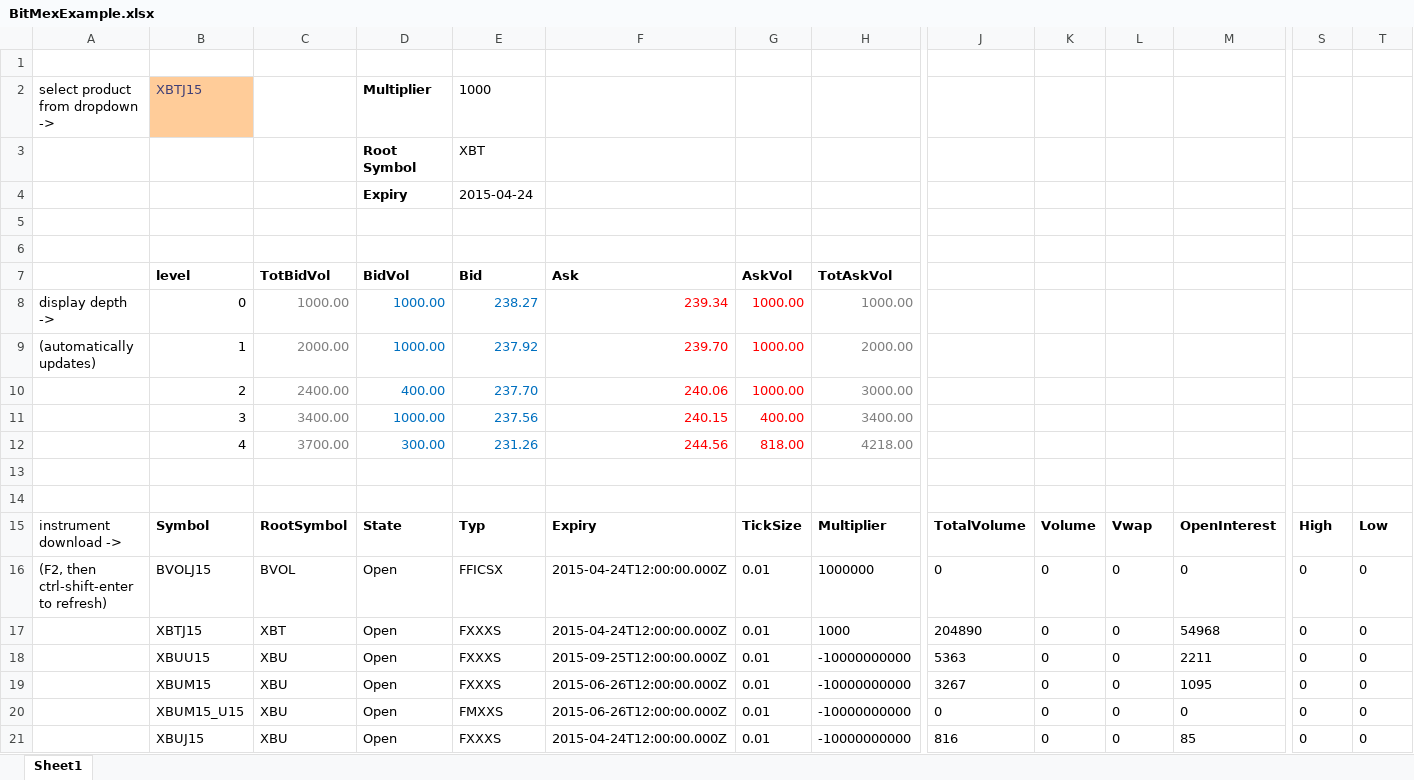
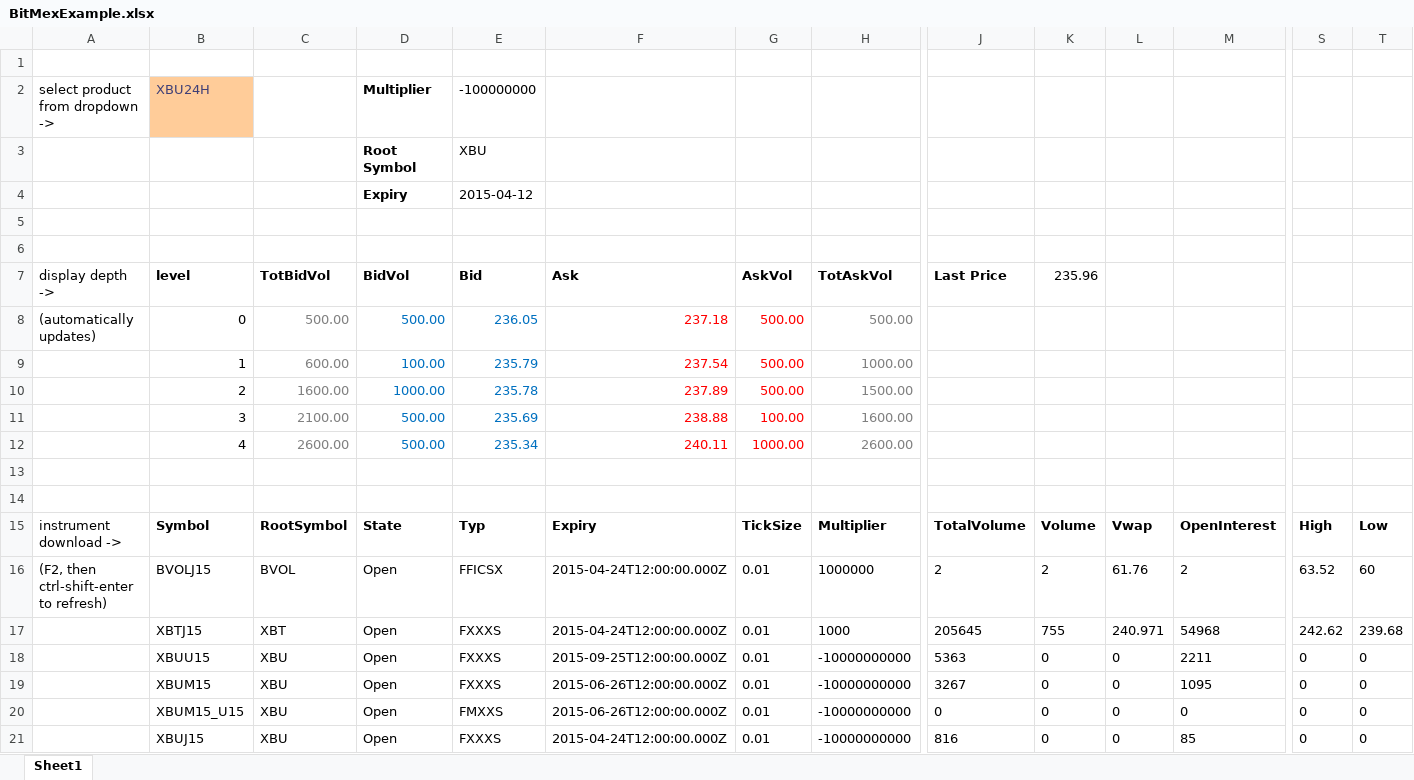
Before and after one commit to joequant/BitMEX-Excel, an Excel workbook: BitMexExample.xlsx, sheet Sheet1, drawn as a sheet; only a part is shown, gaps mark what is left out; values as stored, in another font and other column widths than the file's, no borders; conditional formats not drawn; removed rows and columns are numbered as before the commit, all else as after; rows hold the shown columns only; the diff covers the shown part only; the diff names each change by its address in the sheet, - before the commit and + after, or states it on an @@ line.

Commit message:
Add =BitMexLastPrice(). Requires additional instrument data and trade subscription

```diff
--- a/BitMexExample.xlsx (sheet Sheet1)
+++ b/BitMexExample.xlsx (sheet Sheet1)
-B2: XBTJ15
+B2: XBU24H
-E2: 1000
+E2: -100000000
-E3: XBT
+E3: XBU
-E4: 2015-04-24
+E4: 2015-04-12
-A7: (empty)
+A7: display depth ->
-J7: (empty)
+J7: Last Price
-K7: (empty)
+K7: 235.96
-row 8: display depth -> | 0 | 1000.00 | 1000.00 | 238.27 | 239.34 | 1000.00 | 1000.00
-row 9: (automatically updates) | 1 | 2000.00 | 1000.00 | 237.92 | 239.70 | 1000.00 | 2000.00
-row 10:  | 2 | 2400.00 | 400.00 | 237.70 | 240.06 | 1000.00 | 3000.00
-row 11:  | 3 | 3400.00 | 1000.00 | 237.56 | 240.15 | 400.00 | 3400.00
-row 12:  | 4 | 3700.00 | 300.00 | 231.26 | 244.56 | 818.00 | 4218.00
+row 8: (automatically updates) | 0 | 500.00 | 500.00 | 236.05 | 237.18 | 500.00 | 500.00
+row 9:  | 1 | 600.00 | 100.00 | 235.79 | 237.54 | 500.00 | 1000.00
+row 10:  | 2 | 1600.00 | 1000.00 | 235.78 | 237.89 | 500.00 | 1500.00
+row 11:  | 3 | 2100.00 | 500.00 | 235.69 | 238.88 | 100.00 | 1600.00
+row 12:  | 4 | 2600.00 | 500.00 | 235.34 | 240.11 | 1000.00 | 2600.00
-J16: 0
+J16: 2
-K16: 0
+K16: 2
-L16: 0
+L16: 61.76
-M16: 0
+M16: 2
-S16: 0
+S16: 63.52
-T16: 0
+T16: 60
-J17: 204890
+J17: 205645
-K17: 0
+K17: 755
-L17: 0
+L17: 240.971
-S17: 0
+S17: 242.62
-T17: 0
+T17: 239.68
```
Also changed, not shown: 6 edited cells elsewhere in this sheet, 4 other files.
